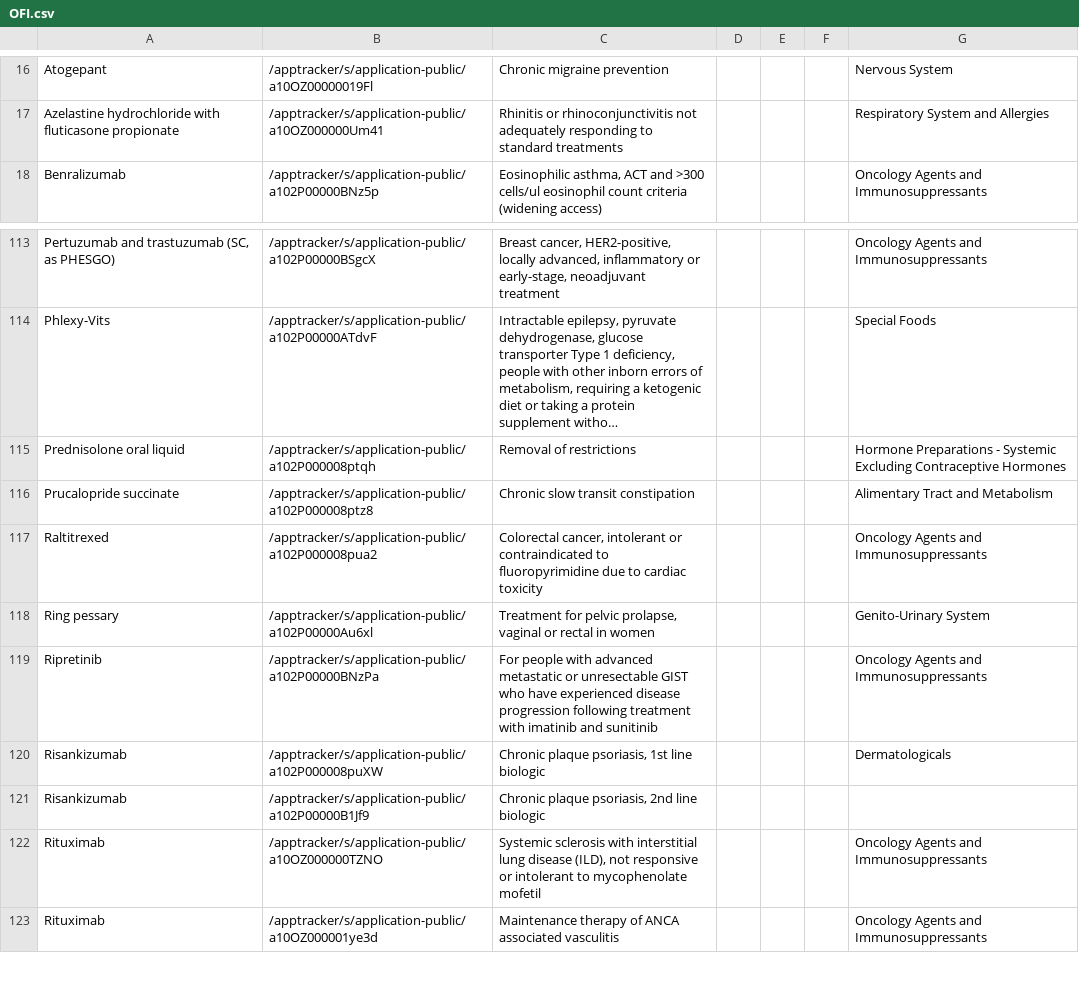
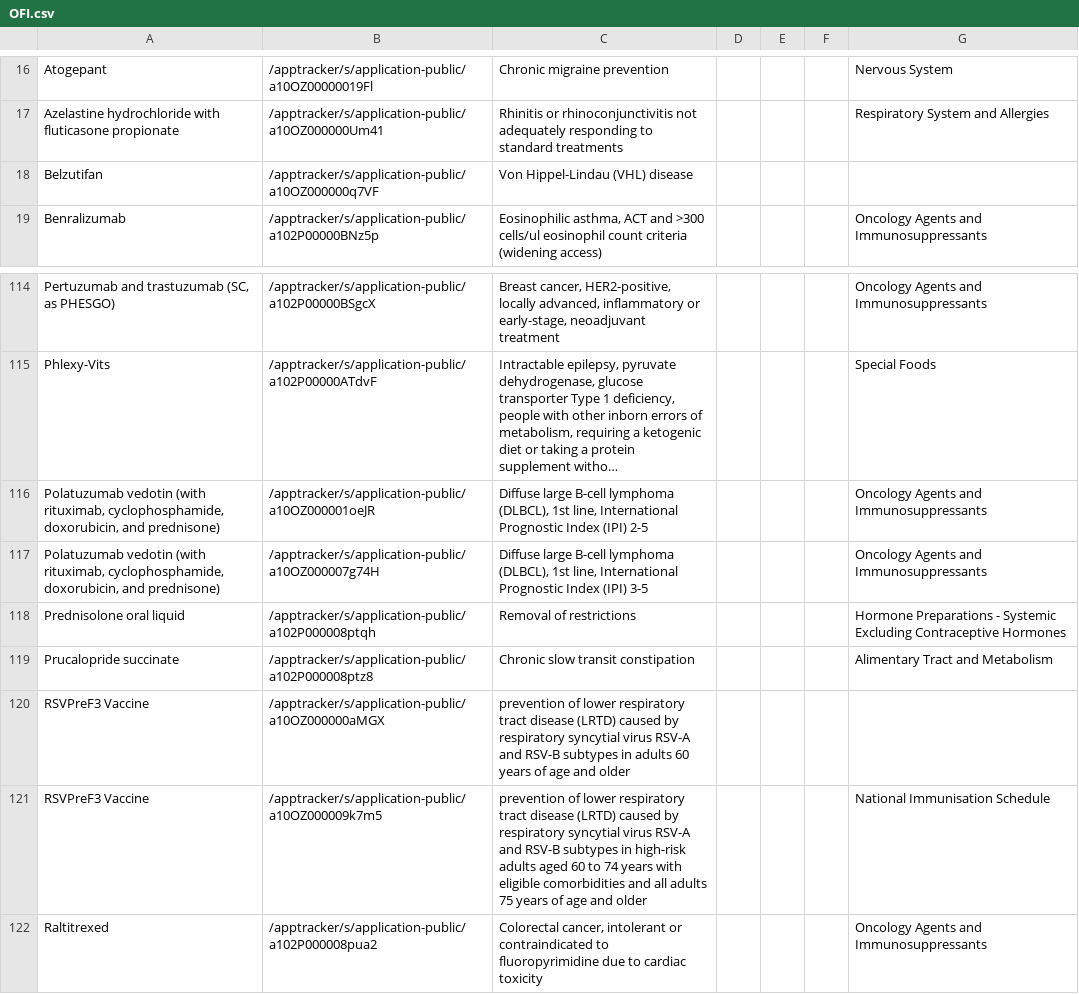
Before and after one commit to UoA-eResearch/pharmac, a CSV file: OFI.csv, drawn as a sheet; only a part is shown, gaps mark what is left out; the shorter side is filled out with more unchanged rows; long unchanged cells end in …; the diff names each change by its address in the sheet, - before the commit and + after, or states it on an @@ line.

```diff
--- a/OFI.csv
+++ b/OFI.csv
+row 18: Belzutifan | /apptracker/s/application-public/a10OZ000000q7VF | Von Hippel-Lindau (VHL) disease
+row 116: Polatuzumab vedotin (with rituximab, cyclophosphamide, doxorubicin, and prednisone) | /apptracker/s/application-public/a10OZ000001oeJR | Diffuse large B-cell lymphoma (DLBCL), 1st line, International Prognostic Index (IPI) 2-5 |  |  |  | Oncology Agents and Immunosuppressants
+row 117: Polatuzumab vedotin (with rituximab, cyclophosphamide, doxorubicin, and prednisone) | /apptracker/s/application-public/a10OZ000007g74H | Diffuse large B-cell lymphoma (DLBCL), 1st line, International Prognostic Index (IPI) 3-5 |  |  |  | Oncology Agents and Immunosuppressants
+row 120: RSVPreF3 Vaccine | /apptracker/s/application-public/a10OZ000000aMGX | prevention of lower respiratory tract disease (LRTD) caused by respiratory syncytial virus RSV-A and RSV-B subtypes in adults 60 years of age and older
+row 121: RSVPreF3 Vaccine | /apptracker/s/application-public/a10OZ000009k7m5 | prevention of lower respiratory tract disease (LRTD) caused by respiratory syncytial virus RSV-A and RSV-B subtypes in high-risk adults aged 60 to 74 years with eligible comorbidities and all adults 75 years of age and older |  |  |  | National Immunisation Schedule
```
